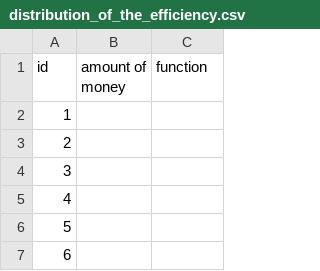
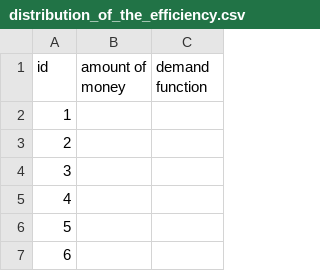
Before and after one commit to relitach/WaterAllocationPolicySimulator, a CSV file: target/classes/com/hit/waterallocationpolicysimulator/csv.files/distribution_of_the_efficiency.csv, drawn as a sheet; only a part is shown.

```diff
--- a/target/classes/com/hit/waterallocationpolicysimulator/csv.files/distribution_of_the_efficiency.csv
+++ b/target/classes/com/hit/waterallocationpolicysimulator/csv.files/distribution_of_the_efficiency.csv
@@ -1,2 +1,2 @@
-id	amount of money	function
+id	amount of money	demand function
 1		
```
Also changed, not shown: 11 other files.
